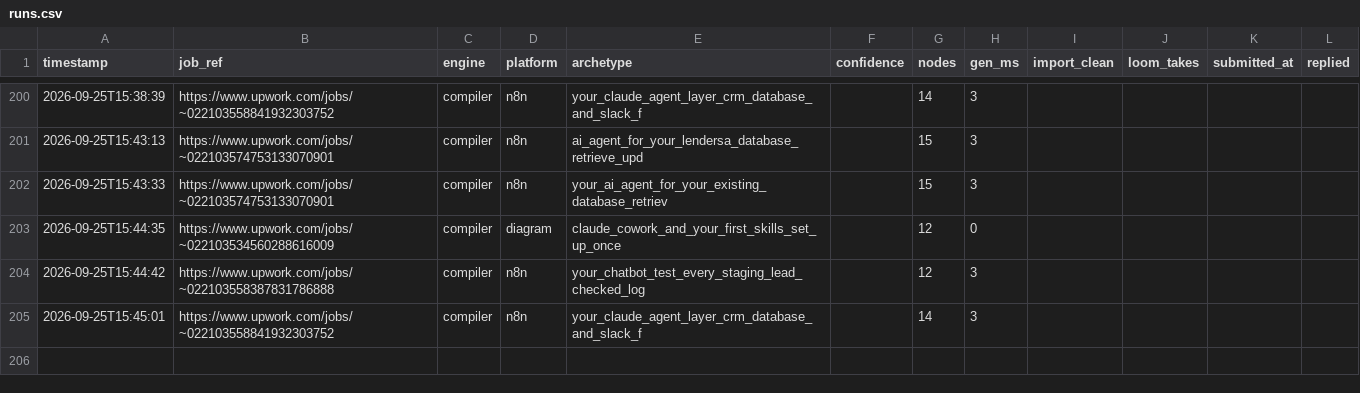
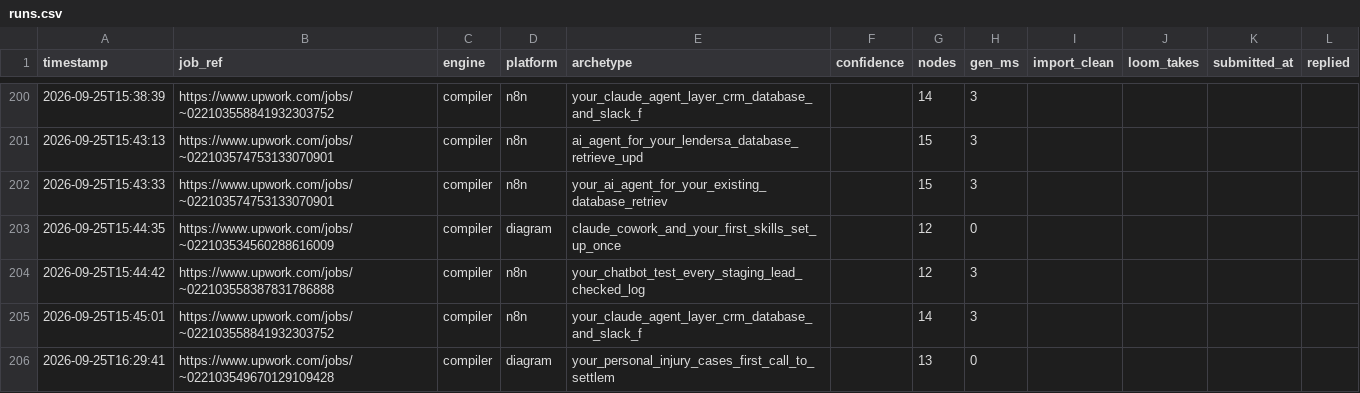
Before and after one commit to adverosolutions/AdveroSolutions, a CSV file: Coding/upwork-workflow-generator/runs.csv, drawn as a sheet; only a part is shown, gaps mark what is left out.

Commit message:
Vault: your_demand_package_agent_traceable_draft_attorn via compiler engine
Committed automatically after a generation run.

```diff
--- a/Coding/upwork-workflow-generator/runs.csv
+++ b/Coding/upwork-workflow-generator/runs.csv
@@ -205 +205,2 @@ timestamp,job_ref,engine,platform,archetype,confidence,nodes,gen_ms,import_clean
 2026-09-25T15:45:01,https://www.upwork.com/jobs/~022103558841932303752,compiler,n8n,your_claude_agent_layer_crm_database_and_slack_f,,14,3,,,,
+2026-09-25T16:29:41,https://www.upwork.com/jobs/~022103549670129109428,compiler,diagram,your_personal_injury_cases_first_call_to_settlem,,13,0,,,,
```
Also changed, not shown: 4 other files.
